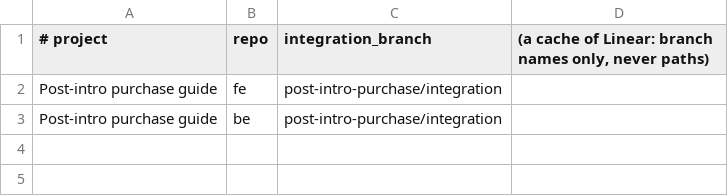
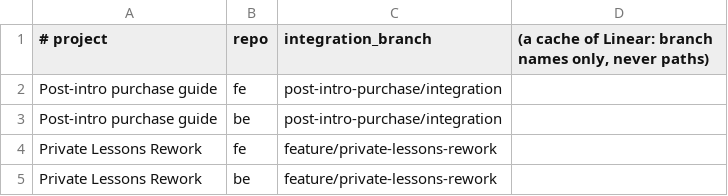
Before and after one commit to Thoven-CORP/agent-skills, a TSV file: enforcement/worktree-projects.tsv, drawn as a sheet; the diff names each change by its address in the sheet, - before the commit and + after, or states it on an @@ line.

```diff
--- a/enforcement/worktree-projects.tsv
+++ b/enforcement/worktree-projects.tsv
+row 4: Private Lessons Rework | fe | feature/private-lessons-rework
+row 5: Private Lessons Rework | be | feature/private-lessons-rework
```
